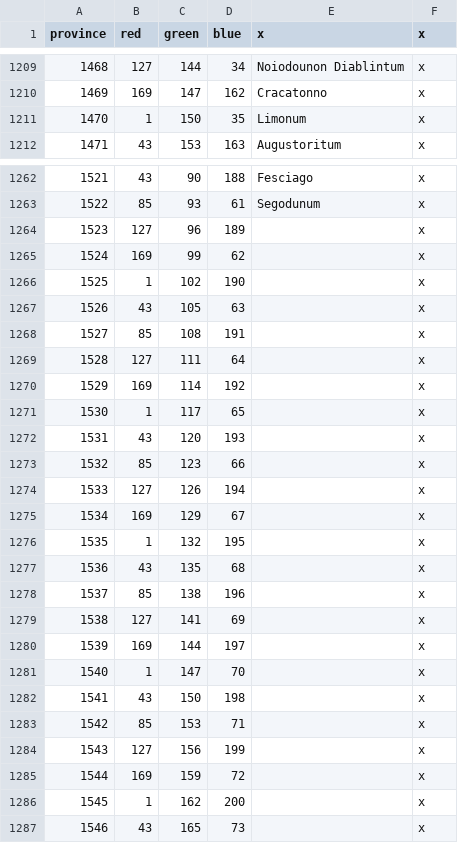
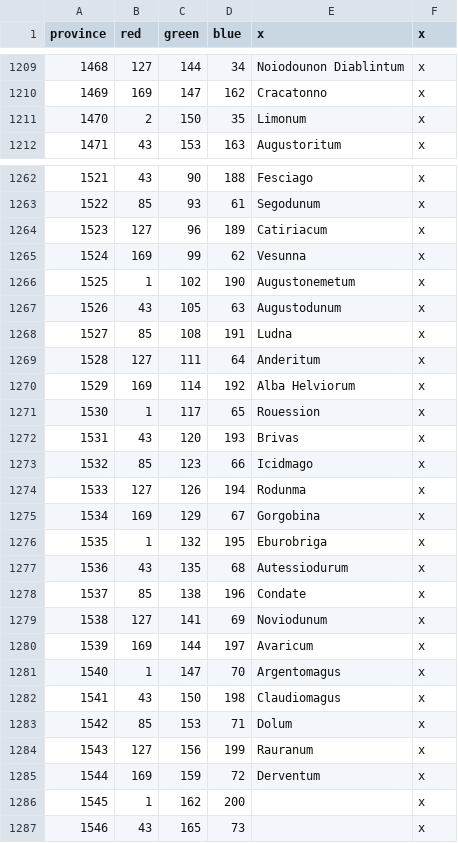
Before and after one commit to swf541/Iron-Age-Terrarum-Antiqua, a CSV file: Iron Age Terrarum Antiqua/map/definition.csv, drawn as a sheet; only a part is shown, gaps mark what is left out.

```diff
--- a/Iron Age Terrarum Antiqua/map/definition.csv
+++ b/Iron Age Terrarum Antiqua/map/definition.csv
@@ -1210,3 +1210,3 @@ province;red;green;blue;x;x
 1469;169;147;162;Cracatonno;x
-1470;1;150;35;Limonum;x
+1470;2;150;35;Limonum;x
 1471;43;153;163;Augustoritum;x
@@ -1263,24 +1263,24 @@ province;red;green;blue;x;x
 1522;85;93;61;Segodunum;x
-1523;127;96;189;;x
-1524;169;99;62;;x
-1525;1;102;190;;x
-1526;43;105;63;;x
-1527;85;108;191;;x
-1528;127;111;64;;x
-1529;169;114;192;;x
-1530;1;117;65;;x
-1531;43;120;193;;x
-1532;85;123;66;;x
-1533;127;126;194;;x
-1534;169;129;67;;x
-1535;1;132;195;;x
-1536;43;135;68;;x
-1537;85;138;196;;x
-1538;127;141;69;;x
-1539;169;144;197;;x
-1540;1;147;70;;x
-1541;43;150;198;;x
-1542;85;153;71;;x
-1543;127;156;199;;x
-1544;169;159;72;;x
+1523;127;96;189;Catiriacum;x
+1524;169;99;62;Vesunna;x
+1525;1;102;190;Augustonemetum;x
+1526;43;105;63;Augustodunum;x
+1527;85;108;191;Ludna;x
+1528;127;111;64;Anderitum;x
+1529;169;114;192;Alba Helviorum;x
+1530;1;117;65;Rouession;x
+1531;43;120;193;Brivas;x
+1532;85;123;66;Icidmago;x
+1533;127;126;194;Rodunma;x
+1534;169;129;67;Gorgobina;x
+1535;1;132;195;Eburobriga;x
+1536;43;135;68;Autessiodurum;x
+1537;85;138;196;Condate;x
+1538;127;141;69;Noviodunum;x
+1539;169;144;197;Avaricum;x
+1540;1;147;70;Argentomagus;x
+1541;43;150;198;Claudiomagus;x
+1542;85;153;71;Dolum;x
+1543;127;156;199;Rauranum;x
+1544;169;159;72;Derventum;x
 1545;1;162;200;;x
```
Also changed, not shown: Iron Age Terrarum Antiqua/localisation/COUNTIES.csv, 2 other files.
